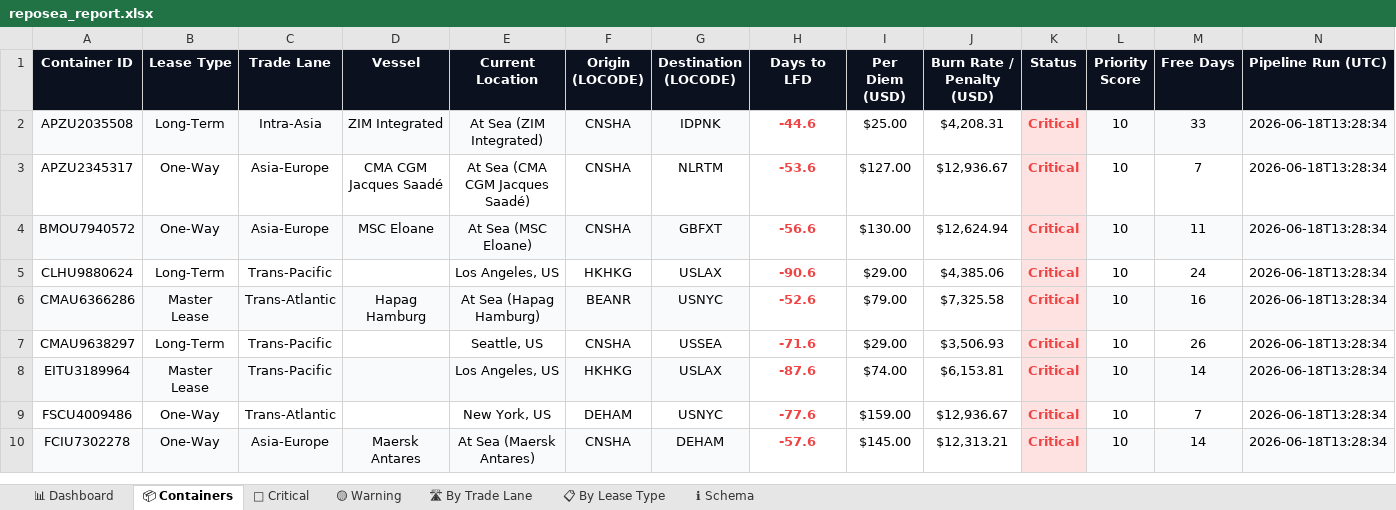
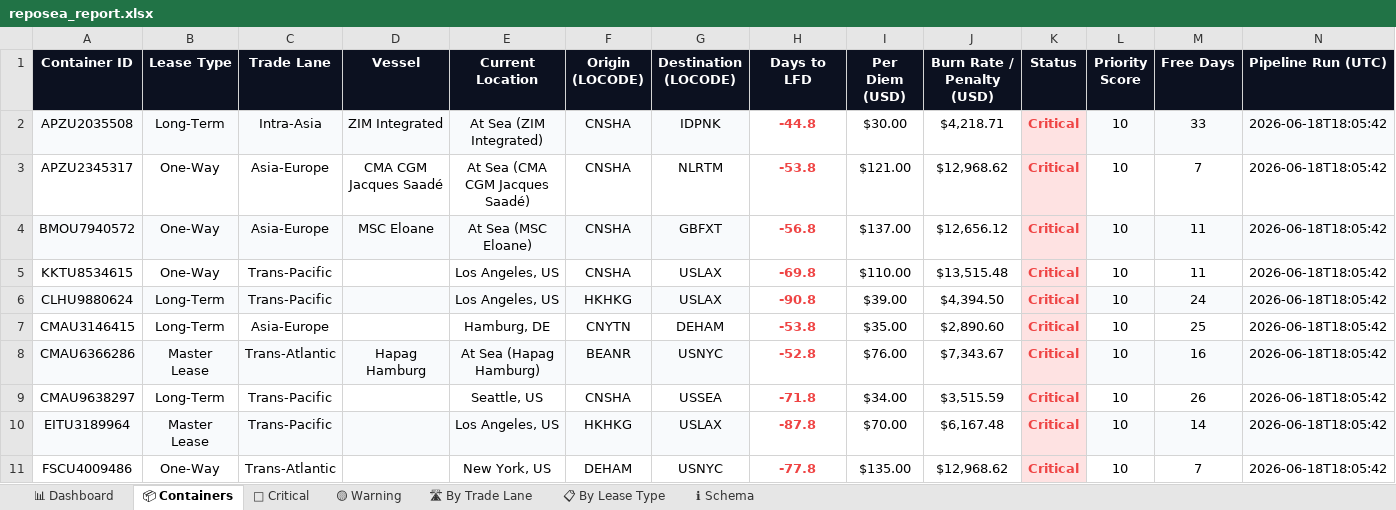
Before and after one commit to rahulmistry18/Reposea_container_optimizer, an Excel workbook: data/exports/reposea_report.xlsx, sheet 📦 Containers, drawn as a sheet; only a part is shown; values as stored, in another font and other column widths than the file's, no borders; table styles not drawn; removed rows and columns are numbered as before the commit, all else as after; the diff covers the shown part only; the diff names each change by its address in the sheet, - before the commit and + after, or states it on an @@ line.

Commit message:
chore(data): pipeline run 2026-06-18T10:05:43Z [skip ci]

```diff
--- a/data/exports/reposea_report.xlsx (sheet 📦 Containers)
+++ b/data/exports/reposea_report.xlsx (sheet 📦 Containers)
-H2 (Days to LFD): -44.6
+H2 (Days to LFD): -44.8
-I2 (Per Diem (USD)): $25.00
+I2 (Per Diem (USD)): $30.00
-J2 (Burn Rate / Penalty (USD)): $4,208.31
+J2 (Burn Rate / Penalty (USD)): $4,218.71
-N2:N4 (Pipeline Run (UTC)): 2026-06-18T13:28:34
+N2:N4 (Pipeline Run (UTC)): 2026-06-18T18:05:42
-H3 (Days to LFD): -53.6
+H3 (Days to LFD): -53.8
-I3 (Per Diem (USD)): $127.00
+I3 (Per Diem (USD)): $121.00
-J3 (Burn Rate / Penalty (USD)): $12,936.67
+J3 (Burn Rate / Penalty (USD)): $12,968.62
-H4 (Days to LFD): -56.6
+H4 (Days to LFD): -56.8
-I4 (Per Diem (USD)): $130.00
+I4 (Per Diem (USD)): $137.00
-J4 (Burn Rate / Penalty (USD)): $12,624.94
+J4 (Burn Rate / Penalty (USD)): $12,656.12
+row 5: KKTU8534615 | One-Way | Trans-Pacific |  | Los Angeles, US | CNSHA | USLAX | -69.8 | $110.00 | $13,515.48 | Critical | 10 | 11 | 2026-06-18T18:05:42
-A6:G6 fill: none
+A6:G6 fill: #F8FAFC
-H6 (Days to LFD): -90.6
+H6 (Days to LFD): -90.8
-I6 (Per Diem (USD)): $29.00
+I6 (Per Diem (USD)): $39.00
-J6 (Burn Rate / Penalty (USD)): $4,385.06
+J6 (Burn Rate / Penalty (USD)): $4,394.50
-L6:N6 fill: none
+L6:N6 fill: #F8FAFC
-N6 (Pipeline Run (UTC)): 2026-06-18T13:28:34
+N6 (Pipeline Run (UTC)): 2026-06-18T18:05:42
+row 7: CMAU3146415 | Long-Term | Asia-Europe |  | Hamburg, DE | CNYTN | DEHAM | -53.8 | $35.00 | $2,890.60 | Critical | 10 | 25 | 2026-06-18T18:05:42
-H8 (Days to LFD): -52.6
+H8 (Days to LFD): -52.8
-I8 (Per Diem (USD)): $79.00
+I8 (Per Diem (USD)): $76.00
-J8 (Burn Rate / Penalty (USD)): $7,325.58
+J8 (Burn Rate / Penalty (USD)): $7,343.67
-N8:N11 (Pipeline Run (UTC)): 2026-06-18T13:28:34
+N8:N11 (Pipeline Run (UTC)): 2026-06-18T18:05:42
-H9 (Days to LFD): -71.6
+H9 (Days to LFD): -71.8
-I9 (Per Diem (USD)): $29.00
+I9 (Per Diem (USD)): $34.00
-J9 (Burn Rate / Penalty (USD)): $3,506.93
+J9 (Burn Rate / Penalty (USD)): $3,515.59
-H10 (Days to LFD): -87.6
+H10 (Days to LFD): -87.8
-I10 (Per Diem (USD)): $74.00
+I10 (Per Diem (USD)): $70.00
-J10 (Burn Rate / Penalty (USD)): $6,153.81
+J10 (Burn Rate / Penalty (USD)): $6,167.48
-H11 (Days to LFD): -77.6
+H11 (Days to LFD): -77.8
-I11 (Per Diem (USD)): $159.00
+I11 (Per Diem (USD)): $135.00
-J11 (Burn Rate / Penalty (USD)): $12,936.67
+J11 (Burn Rate / Penalty (USD)): $12,968.62
-row 10: FCIU7302278 | One-Way | Asia-Europe | Maersk Antares | At Sea (Maersk Antares) | CNSHA | DEHAM | -57.6 | $145.00 | $12,313.21 | Critical | 10 | 14 | 2026-06-18T13:28:34
```
Also changed, not shown: 10 added rows, 11 removed rows, 66 edited cells and cell formats elsewhere in this sheet, sheet 🔴 Critical, sheet 🛣 By Trade Lane, sheet 📊 Dashboard, sheet 📋 By Lease Type, 7 other files.
